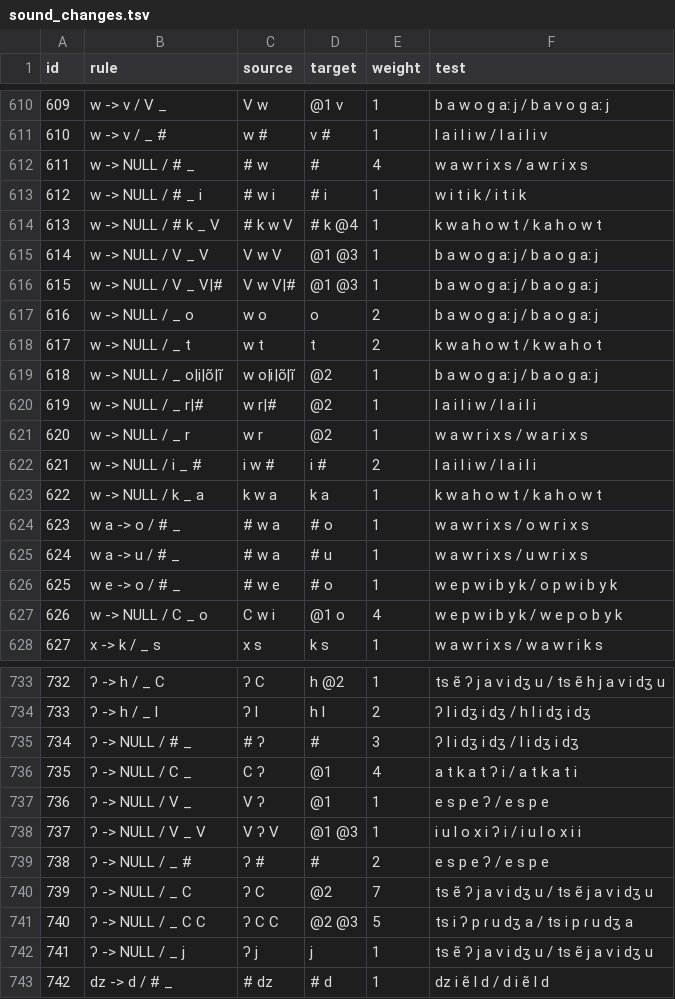
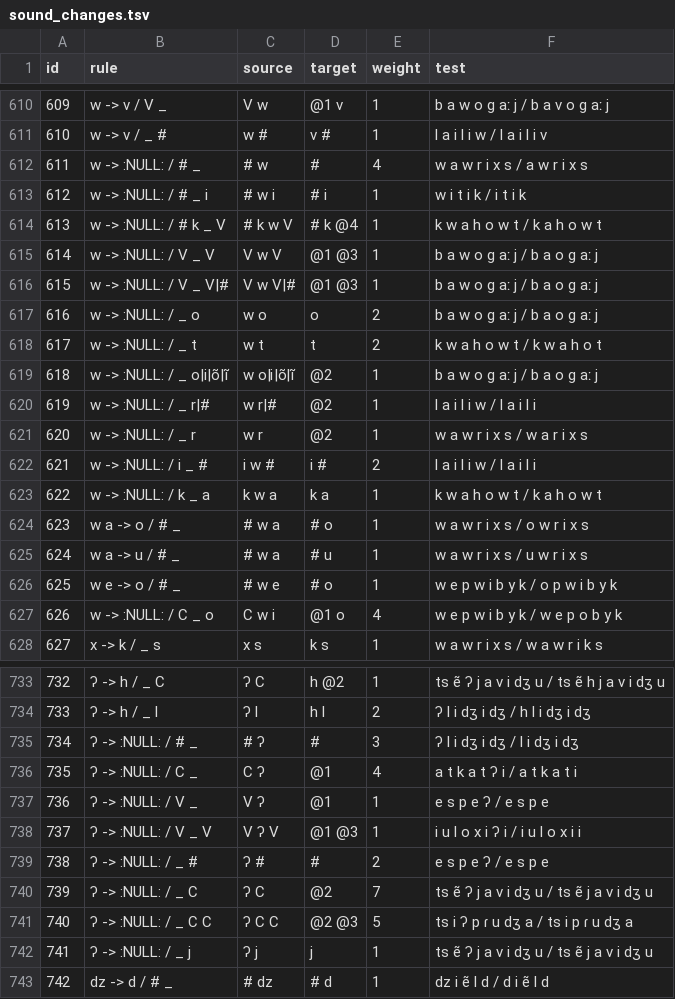
Before and after one commit to tresoldi/cambio, a TSV file: resources/sound_changes.tsv, drawn as a sheet; only a part is shown, gaps mark what is left out; the diff covers the shown part only.

```diff
--- a/resources/sound_changes.tsv
+++ b/resources/sound_changes.tsv
@@ -611,14 +611,14 @@ id	rule	source	target	weight	test
 610	w -> v / _ #	w #	v #	1	l a i l i w / l a i l i v
-611	w -> NULL / # _	# w	#	4	w a w r i x s / a w r i x s
-612	w -> NULL / # _ i	# w i	# i	1	w i t i k / i t i k
-613	w -> NULL / # k _ V	# k w V	# k @4	1	k w a h o w t / k a h o w t
-614	w -> NULL / V _ V	V w V	@1 @3	1	b a w o g aː j / b a o g aː j
-615	w -> NULL / V _ V|#	V w V|#	@1 @3	1	b a w o g aː j / b a o g aː j
-616	w -> NULL / _ o	w o	o	2	b a w o g aː j / b a o g aː j
-617	w -> NULL / _ t	w t	t	2	k w a h o w t / k w a h o t
-618	w -> NULL / _ o|i|õ|ĩ	w o|i|õ|ı̃	@2	1	b a w o g aː j / b a o g aː j
-619	w -> NULL / _ r|#	w r|#	@2	1	l a i l i w / l a i l i
-620	w -> NULL / _ r	w r	@2	1	w a w r i x s / w a r i x s
-621	w -> NULL / i _ #	i w #	i #	2	l a i l i w / l a i l i
-622	w -> NULL / k _ a	k w a	k a	1	k w a h o w t / k a h o w t
+611	w -> :NULL: / # _	# w	#	4	w a w r i x s / a w r i x s
+612	w -> :NULL: / # _ i	# w i	# i	1	w i t i k / i t i k
+613	w -> :NULL: / # k _ V	# k w V	# k @4	1	k w a h o w t / k a h o w t
+614	w -> :NULL: / V _ V	V w V	@1 @3	1	b a w o g aː j / b a o g aː j
+615	w -> :NULL: / V _ V|#	V w V|#	@1 @3	1	b a w o g aː j / b a o g aː j
+616	w -> :NULL: / _ o	w o	o	2	b a w o g aː j / b a o g aː j
+617	w -> :NULL: / _ t	w t	t	2	k w a h o w t / k w a h o t
+618	w -> :NULL: / _ o|i|õ|ĩ	w o|i|õ|ı̃	@2	1	b a w o g aː j / b a o g aː j
+619	w -> :NULL: / _ r|#	w r|#	@2	1	l a i l i w / l a i l i
+620	w -> :NULL: / _ r	w r	@2	1	w a w r i x s / w a r i x s
+621	w -> :NULL: / i _ #	i w #	i #	2	l a i l i w / l a i l i
+622	w -> :NULL: / k _ a	k w a	k a	1	k w a h o w t / k a h o w t
 623	w a -> o / # _	# w a	# o	1	w a w r i x s / o w r i x s
@@ -626,3 +626,3 @@ id	rule	source	target	weight	test
 625	w e -> o / # _	# w e	# o	1	w e p w i b y k / o p w i b y k
-626	w -> NULL / C _ o	C w i	@1 o	4	w e p w i b y k / w e p o b y k
+626	w -> :NULL: / C _ o	C w i	@1 o	4	w e p w i b y k / w e p o b y k
 627	x -> k / _ s	x s	k s	1	w a w r i x s / w a w r i k s
@@ -734,10 +734,10 @@ id	rule	source	target	weight	test
 733	ʔ -> h / _ l	ʔ l	h l	2	ʔ l i dʒ i dʒ / h l i dʒ i dʒ
-734	ʔ -> NULL / # _	# ʔ	#	3	ʔ l i dʒ i dʒ / l i dʒ i dʒ
-735	ʔ -> NULL / C _	C ʔ	@1	4	a t k a t ʔ i / a t k a t i
-736	ʔ -> NULL / V _	V ʔ	@1	1	e s p e ʔ / e s p e
-737	ʔ -> NULL / V _ V	V ʔ V	@1 @3	1	i u l o x i ʔ i / i u l o x i i
-738	ʔ -> NULL / _ #	ʔ #	#	2	e s p e ʔ / e s p e
-739	ʔ -> NULL / _ C	ʔ C	@2	7	ts ẽ ʔ j a v i dʒ u / ts ẽ j a v i dʒ u
-740	ʔ -> NULL / _ C C	ʔ C C	@2 @3	5	ts i ʔ p ɾ u dʒ a / ts i p ɾ u dʒ a
-741	ʔ -> NULL / _ j	ʔ j	j	1	ts ẽ ʔ j a v i dʒ u / ts ẽ j a v i dʒ u
+734	ʔ -> :NULL: / # _	# ʔ	#	3	ʔ l i dʒ i dʒ / l i dʒ i dʒ
+735	ʔ -> :NULL: / C _	C ʔ	@1	4	a t k a t ʔ i / a t k a t i
+736	ʔ -> :NULL: / V _	V ʔ	@1	1	e s p e ʔ / e s p e
+737	ʔ -> :NULL: / V _ V	V ʔ V	@1 @3	1	i u l o x i ʔ i / i u l o x i i
+738	ʔ -> :NULL: / _ #	ʔ #	#	2	e s p e ʔ / e s p e
+739	ʔ -> :NULL: / _ C	ʔ C	@2	7	ts ẽ ʔ j a v i dʒ u / ts ẽ j a v i dʒ u
+740	ʔ -> :NULL: / _ C C	ʔ C C	@2 @3	5	ts i ʔ p ɾ u dʒ a / ts i p ɾ u dʒ a
+741	ʔ -> :NULL: / _ j	ʔ j	j	1	ts ẽ ʔ j a v i dʒ u / ts ẽ j a v i dʒ u
 742	dz -> d / # _	# dz	# d	1	dz i ẽ l d / d i ẽ l d
```
Also changed, not shown: 101 edited cells elsewhere in this file, 9 other files.
